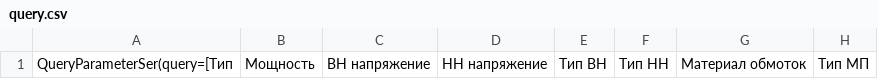
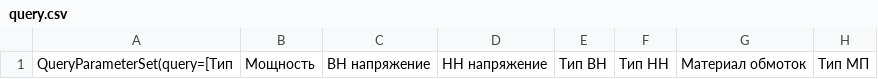
Before and after one commit to dkantserev/mongo, a CSV file: query.csv, drawn as a sheet; only a part is shown; the diff names each change by its address in the sheet, - before the commit and + after, or states it on an @@ line.

```diff
--- a/query.csv
+++ b/query.csv
-A1: QueryParameterSer(query=[Тип
+A1: QueryParameterSet(query=[Тип
```
Also changed, not shown: 6 other files.
